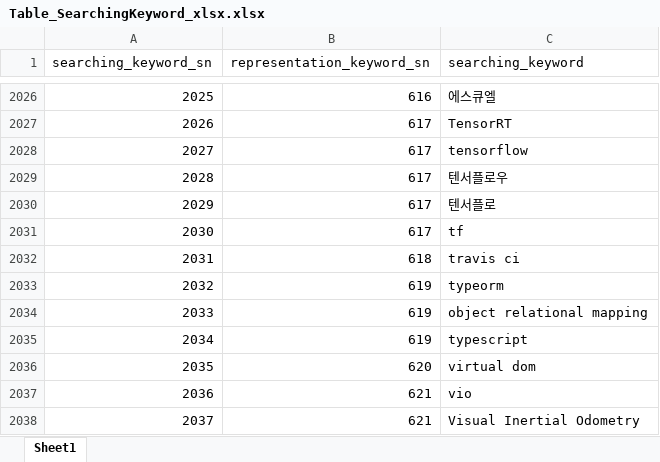
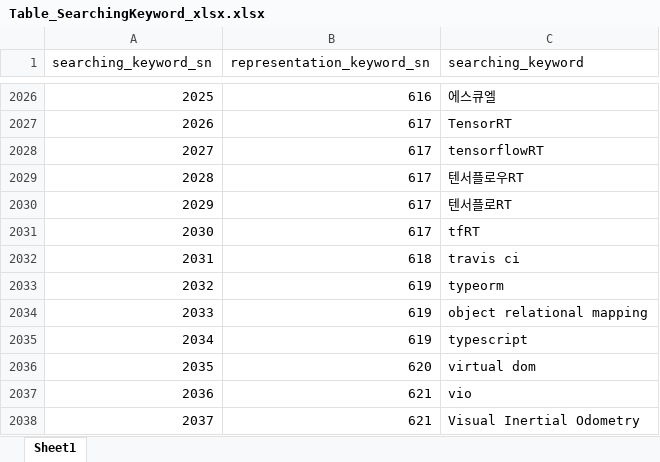
Before and after one commit to whdgk227/kw-search-demo, an Excel workbook: keyword_table/xlsx/Table_SearchingKeyword_xlsx.xlsx, sheet Sheet1, drawn as a sheet; only a part is shown, gaps mark what is left out; values as stored, in another font and other column widths than the file's, no borders; the diff names each change by its address in the sheet, - before the commit and + after, or states it on an @@ line.

Commit message:
modified keyword table

```diff
--- a/keyword_table/xlsx/Table_SearchingKeyword_xlsx.xlsx (sheet Sheet1)
+++ b/keyword_table/xlsx/Table_SearchingKeyword_xlsx.xlsx (sheet Sheet1)
-C2028 (searching_keyword): tensorflow
+C2028 (searching_keyword): tensorflowRT
-C2029 (searching_keyword): 텐서플로우
+C2029 (searching_keyword): 텐서플로우RT
-C2030 (searching_keyword): 텐서플로
+C2030 (searching_keyword): 텐서플로RT
-C2031 (searching_keyword): tf
+C2031 (searching_keyword): tfRT
```
Also changed, not shown: 2 other files.
